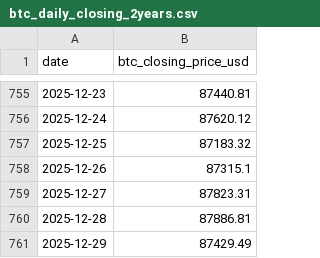
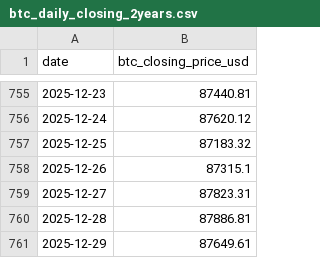
Before and after one commit to RoundBearChoi/btc_eth_statistics, a CSV file: data/btc_daily_closing_2years.csv, drawn as a sheet; only a part is shown, gaps mark what is left out.

```diff
--- a/data/btc_daily_closing_2years.csv
+++ b/data/btc_daily_closing_2years.csv
@@ -760,2 +760,2 @@ date,btc_closing_price_usd
 2025-12-28,87886.81
-2025-12-29,87429.49
+2025-12-29,87649.61
```
Also changed, not shown: 3 other files.
